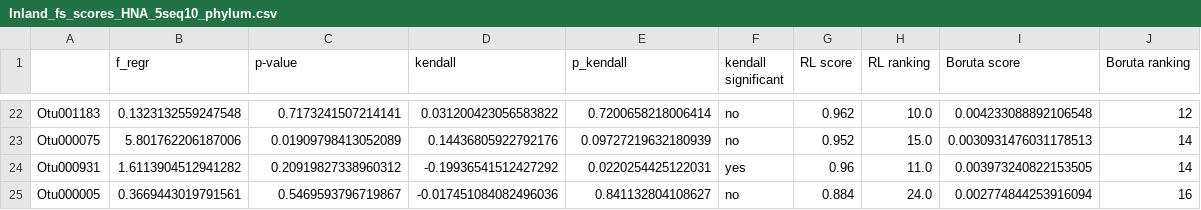
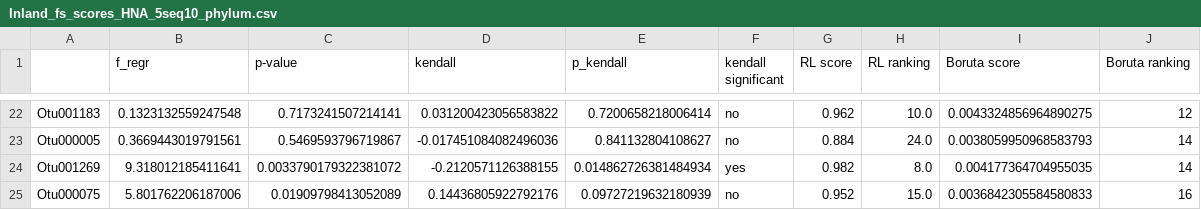
Before and after one commit to rprops/HNA_LNA_productivity, a CSV file: Final/FS_Scores/Inland_fs_scores_HNA_5seq10_phylum.csv, drawn as a sheet; only a part is shown, gaps mark what is left out; removed rows and columns are numbered as before the commit, all else as after; the diff covers the shown part only; the diff names each change by its address in the sheet, - before the commit and + after, or states it on an @@ line.

```diff
--- a/Final/FS_Scores/Inland_fs_scores_HNA_5seq10_phylum.csv
+++ b/Final/FS_Scores/Inland_fs_scores_HNA_5seq10_phylum.csv
-I22 (Boruta score): 0.004233088892106548
+I22 (Boruta score): 0.0043324856964890275
-row 23: Otu000075 | 5.801762206187006 | 0.01909798413052089 | 0.14436805922792176 | 0.09727219632180939 | no | 0.952 | 15.0 | 0.0030931476031178513 | 14
-row 24: Otu000931 | 1.6113904512941282 | 0.20919827338960312 | -0.19936541512427292 | 0.0220254425122031 | yes | 0.96 | 11.0 | 0.003973240822153505 | 14
-I23 (Boruta score): 0.002774844253916094
+I23 (Boruta score): 0.0038059950968583793
-J23 (Boruta ranking): 16
+J23 (Boruta ranking): 14
+row 24: Otu001269 | 9.318012185411641 | 0.0033790179322381072 | -0.2120571126388155 | 0.014862726381484934 | yes | 0.982 | 8.0 | 0.004177364704955035 | 14
+row 25: Otu000075 | 5.801762206187006 | 0.01909798413052089 | 0.14436805922792176 | 0.09727219632180939 | no | 0.952 | 15.0 | 0.0036842305584580833 | 16
```
Also changed, not shown: 6 added rows, 6 removed rows and 21 edited cells elsewhere in this file, Final/FS_Scores/Inland_fs_scores_HNA_1seq3_class.csv, Final/FS_Scores/Inland_fs_scores_HNA_5seq10_class.csv, 29 other files.
